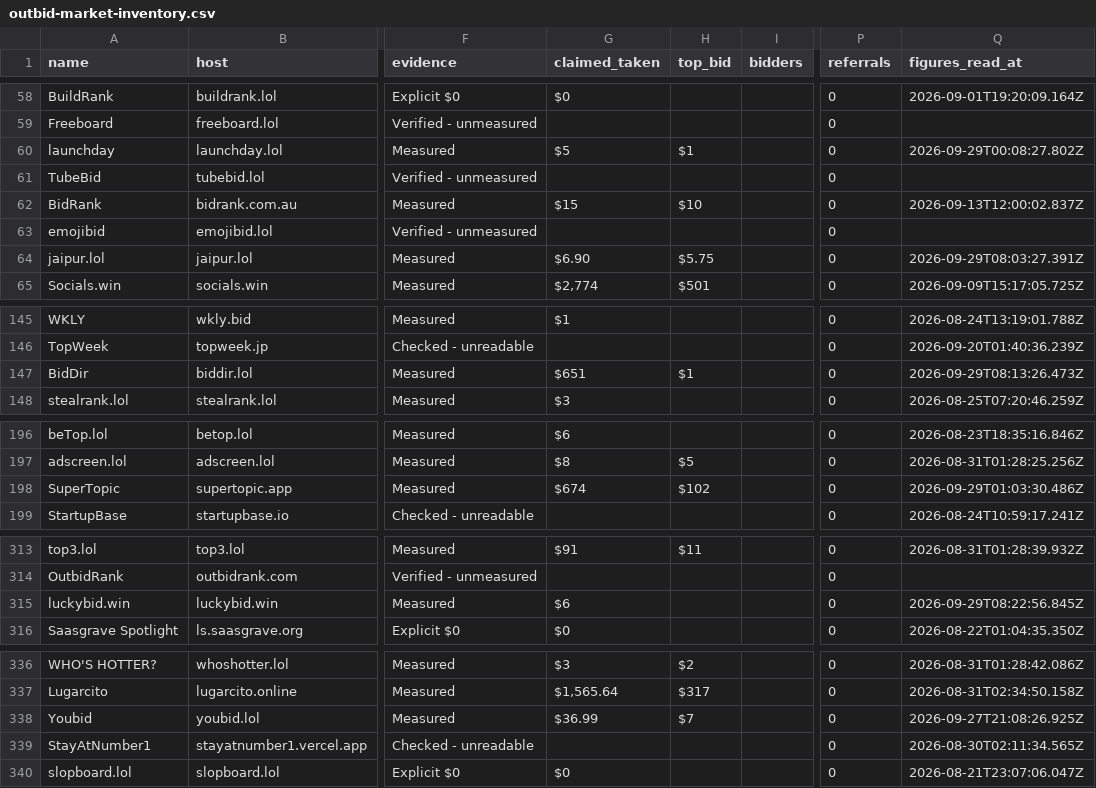
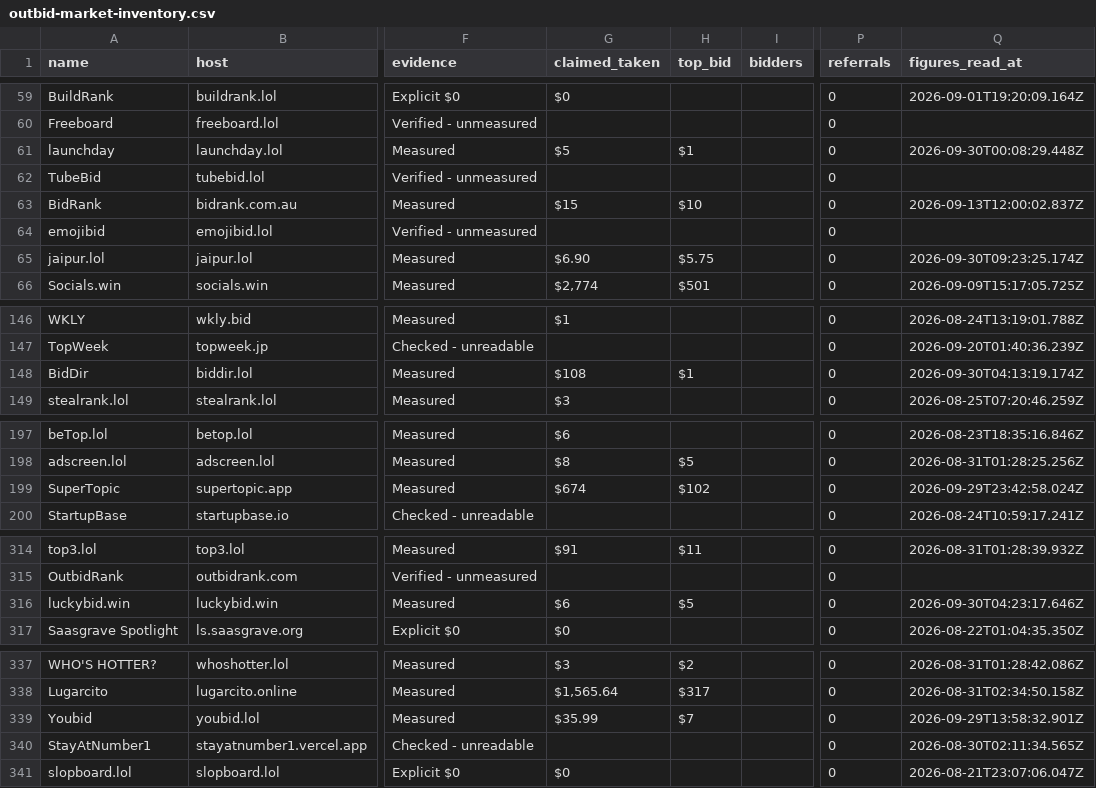
Before and after one commit to clickalex/Outbid.lol_copy_demo, a CSV file: data/outbid-market-inventory.csv, drawn as a sheet; only a part is shown, gaps mark what is left out; addresses are those after the commit; the diff covers the shown part only; the diff names each change by its address in the sheet, - before the commit and + after, or states it on an @@ line.

```diff
--- a/data/outbid-market-inventory.csv
+++ b/data/outbid-market-inventory.csv
-Q61 (figures_read_at): 2026-09-29T00:08:27.802Z
+Q61 (figures_read_at): 2026-09-30T00:08:29.448Z
-Q65 (figures_read_at): 2026-09-29T08:03:27.391Z
+Q65 (figures_read_at): 2026-09-30T09:23:25.174Z
-G148 (claimed_taken): $651
+G148 (claimed_taken): $108
-Q148 (figures_read_at): 2026-09-29T08:13:26.473Z
+Q148 (figures_read_at): 2026-09-30T04:13:19.174Z
-Q199 (figures_read_at): 2026-09-29T01:03:30.486Z
+Q199 (figures_read_at): 2026-09-29T23:42:58.024Z
-H316 (top_bid): (empty)
+H316 (top_bid): $5
-Q316 (figures_read_at): 2026-09-29T08:22:56.845Z
+Q316 (figures_read_at): 2026-09-30T04:23:17.646Z
-G339 (claimed_taken): $36.99
+G339 (claimed_taken): $35.99
-Q339 (figures_read_at): 2026-09-27T21:08:26.925Z
+Q339 (figures_read_at): 2026-09-29T13:58:32.901Z
```
Also changed, not shown: 1 added row and 20 edited cells elsewhere in this file, 4 other files.
